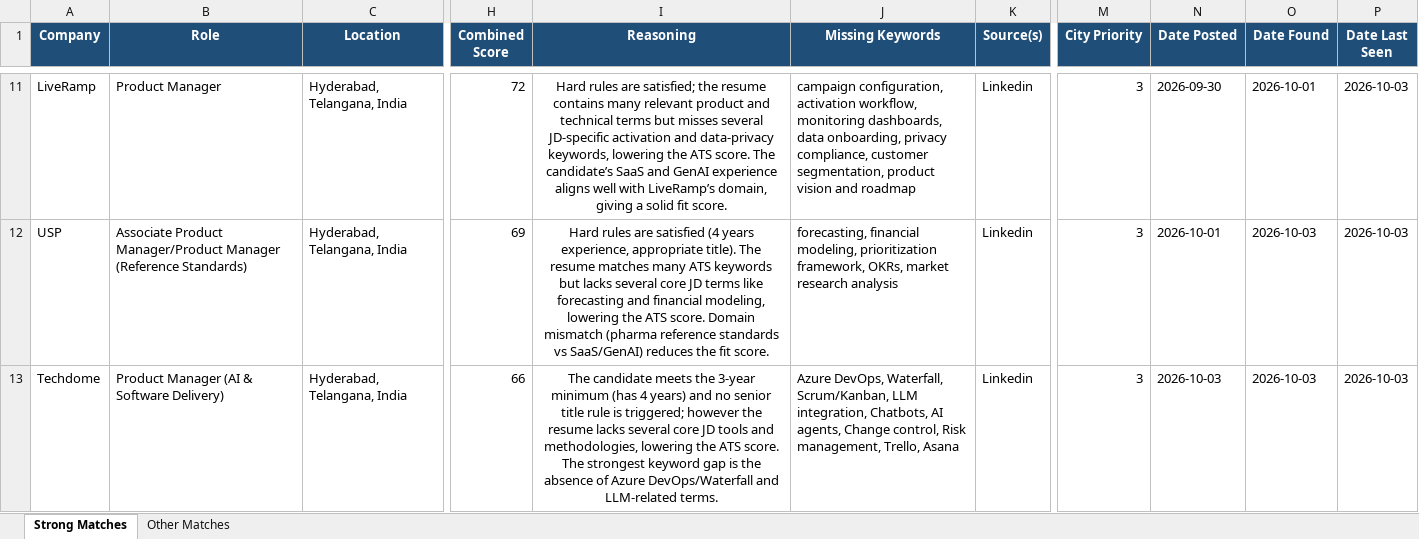
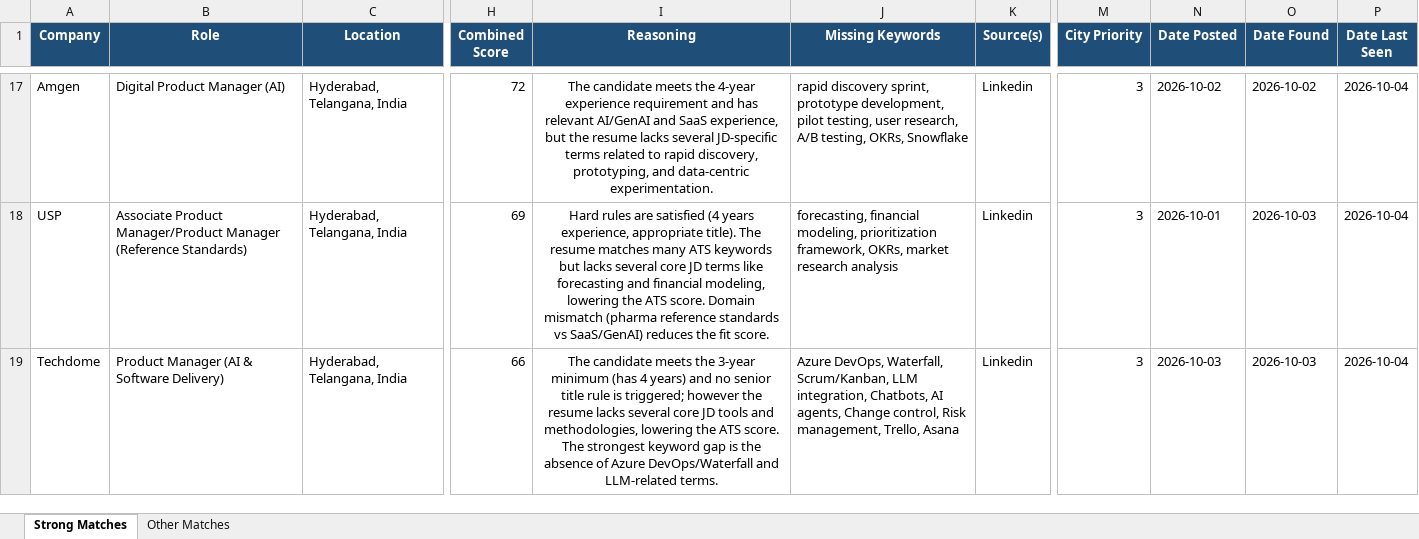
Before and after one commit to anirbanp19/Job-Tracker, an Excel workbook: output/jobs_master.xlsx, sheet Strong Matches, drawn as a sheet; only a part is shown, gaps mark what is left out; values as stored, in another font and other column widths than the file's, no borders; addresses are those after the commit; the diff covers the shown part only; the diff names each change by its address in the sheet, - before the commit and + after, or states it on an @@ line.

```diff
--- a/output/jobs_master.xlsx (sheet Strong Matches)
+++ b/output/jobs_master.xlsx (sheet Strong Matches)
-A17 (Company): LiveRamp
+A17 (Company): Amgen
-B17 (Role): Product Manager
+B17 (Role): Digital Product Manager (AI)
-I17 (Reasoning): Hard rules are satisfied; the resume contains many relevant product and technical terms but misses several JD‑specific activation and data‑privacy keywords, lowering the ATS score. The candidate’s SaaS and GenAI experience aligns well with LiveRamp’s domain, giving a solid fit score.
+I17 (Reasoning): The candidate meets the 4‑year experience requirement and has relevant AI/GenAI and SaaS experience, but the resume lacks several JD‑specific terms related to rapid discovery, prototyping, and data‑centric experimentation.
-J17 (Missing Keywords): campaign configuration, activation workflow, monitoring dashboards, data onboarding, privacy compliance, customer segmentation, product vision and roadmap
+J17 (Missing Keywords): rapid discovery sprint, prototype development, pilot testing, user research, A/B testing, OKRs, Snowflake
-N17 (Date Posted): 2026-09-30
+N17 (Date Posted): 2026-10-02
-O17 (Date Found): 2026-10-01
+O17 (Date Found): 2026-10-02
-P17:P19 (Date Last Seen): 2026-10-03
+P17:P19 (Date Last Seen): 2026-10-04
```
Also changed, not shown: 8 added rows, 3 removed rows and 24 edited cells elsewhere in this sheet, sheet Other Matches, 1 other file.
